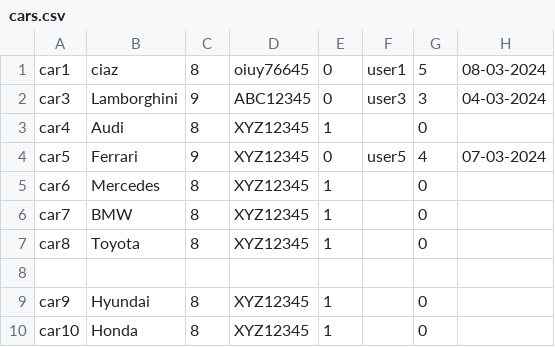
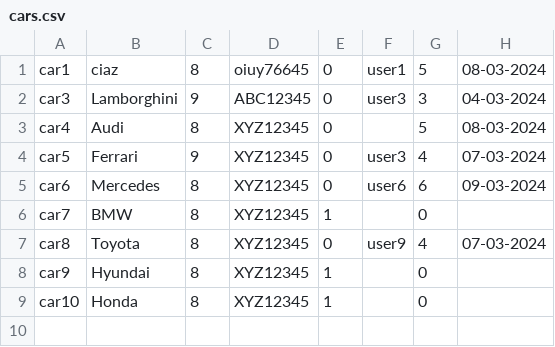
Before and after one commit to srishtichandra/cpp_files, a CSV file: DB/cars.csv, drawn as a sheet.

```diff
--- a/DB/cars.csv
+++ b/DB/cars.csv
@@ -2,8 +2,7 @@ car1,ciaz,8,oiuy76645,0,user1,5,08-03-2024,
 car3,Lamborghini,9,ABC12345,0,user3,3,04-03-2024,
-car4,Audi,8,XYZ12345,1,,0,,
-car5,Ferrari,9,XYZ12345,0,user5,4,07-03-2024,
-car6,Mercedes,8,XYZ12345,1,,0,,
+car4,Audi,8,XYZ12345,0,,5,08-03-2024,
+car5,Ferrari,9,XYZ12345,0,user3,4,07-03-2024,
+car6,Mercedes,8,XYZ12345,0,user6,6,09-03-2024,
 car7,BMW,8,XYZ12345,1,,0,,
-car8,Toyota,8,XYZ12345,1,,0,,
-
+car8,Toyota,8,XYZ12345,0,user9,4,07-03-2024,
 car9,Hyundai,8,XYZ12345,1,,0,,
```
Also changed, not shown: 11 other files.
